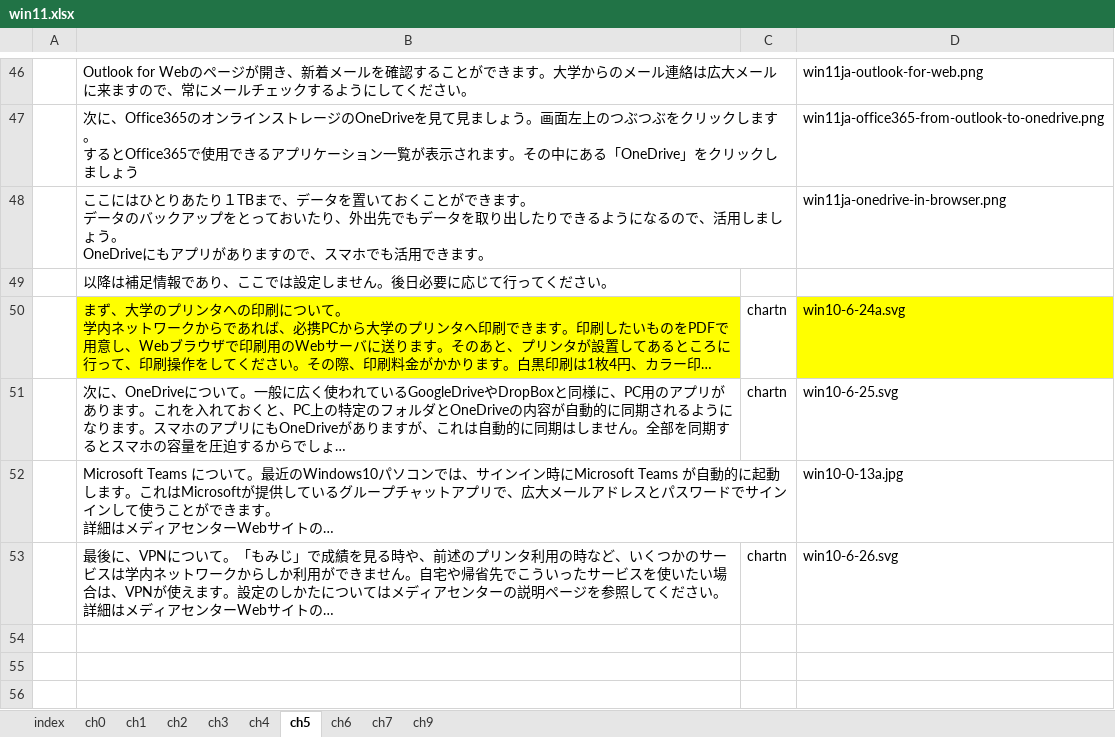
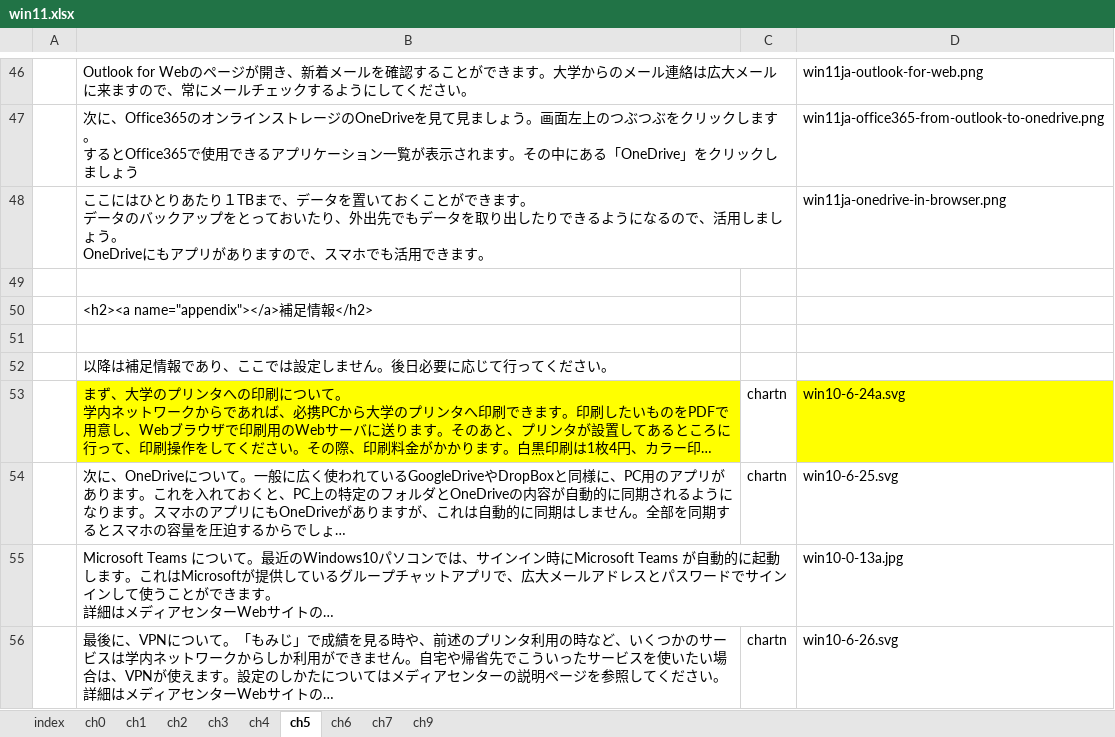
Before and after one commit to gnutar/fresta, an Excel workbook: win11.xlsx, sheet ch5, drawn as a sheet; only a part is shown, gaps mark what is left out; long unchanged cells end in …; values as stored, in another font and other column widths than the file's, no borders; the diff names each change by its address in the sheet, - before the commit and + after, or states it on an @@ line.

Commit message:
Ditto.

```diff
--- a/win11.xlsx (sheet ch5)
+++ b/win11.xlsx (sheet ch5)
+row 49: (empty)
+row 50:  | <h2><a name="appendix"></a>補足情報</h2>
+row 51: (empty)
```
